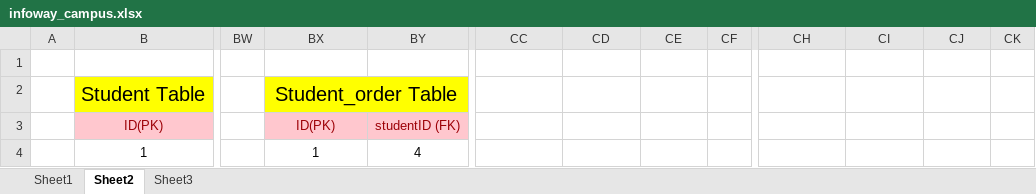
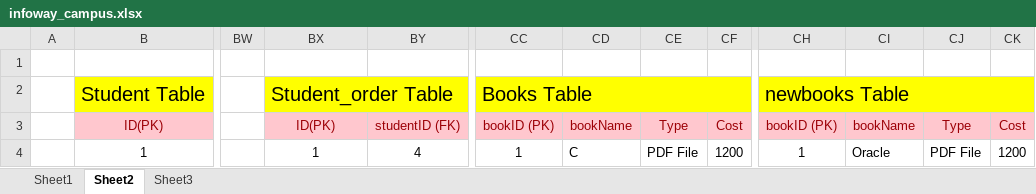
Before and after one commit to SaleelAssignment/assignment, an Excel workbook: ERP, STUDENT, and CAB Databases/Campus/infoway_campus.xlsx, sheet Sheet2, drawn as a sheet; only a part is shown, gaps mark what is left out; values as stored, in another font and other column widths than the file's, no borders; the diff covers the shown part only; the diff names each change by its address in the sheet, - before the commit and + after, or states it on an @@ line.

```diff
--- a/ERP, STUDENT, and CAB Databases/Campus/infoway_campus.xlsx (sheet Sheet2)
+++ b/ERP, STUDENT, and CAB Databases/Campus/infoway_campus.xlsx (sheet Sheet2)
-BX2 alignment: center
+BX2 alignment: left
-CC2: (empty)
+CC2: Books Table
-CC2:CF2 fill: none
+CC2:CF2 fill: #FFFF00
+CC2:CF2 merged
-CH2: (empty)
+CH2: newbooks Table
-CH2:CK2 fill: none
+CH2:CK2 fill: #FFFF00
+CH2:CK2 merged
-CC3: (empty)
+CC3: bookID (PK)
-CC3:CF3 fill: none
+CC3:CF3 fill: #FFC7CE
-CD3: (empty)
+CD3: bookName
-CE3: (empty)
+CE3: Type
-CF3: (empty)
+CF3: Cost
-CH3: (empty)
+CH3: bookID (PK)
-CH3:CK3 fill: none
+CH3:CK3 fill: #FFC7CE
-CI3: (empty)
+CI3: bookName
-CJ3: (empty)
+CJ3: Type
-CK3: (empty)
+CK3: Cost
-CC4: (empty)
+CC4: 1
-CD4: (empty)
+CD4: C
-CE4: (empty)
+CE4: PDF File
-CF4: (empty)
+CF4: 1200
-CH4: (empty)
+CH4: 1
-CI4: (empty)
+CI4: Oracle
-CJ4: (empty)
+CJ4: PDF File
-CK4: (empty)
+CK4: 1200
```
Also changed, not shown: 80 edited cells elsewhere in this sheet, ERP, STUDENT, and CAB Databases/Campus/Data for Assignment002 (Create Campus _with_constraints Table ) .xlsx.
